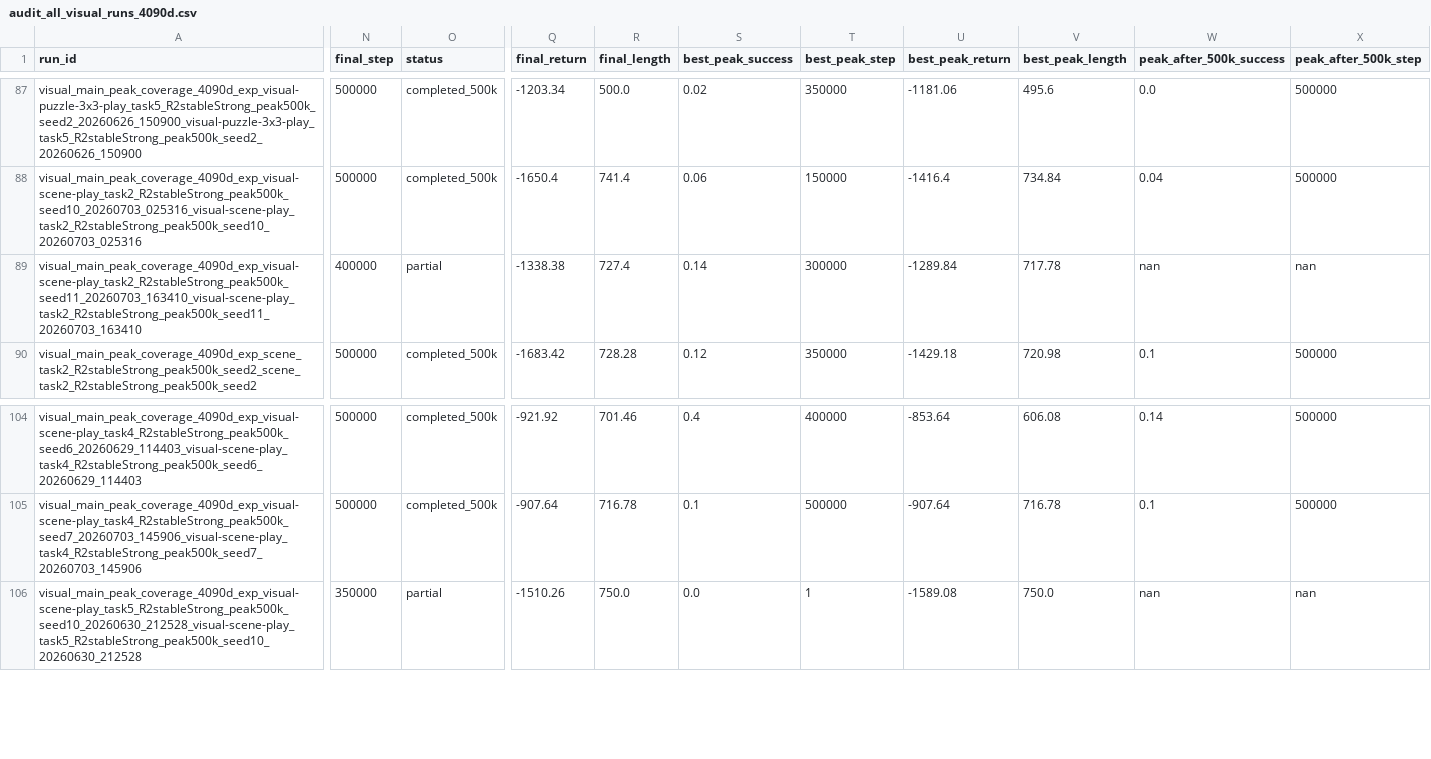
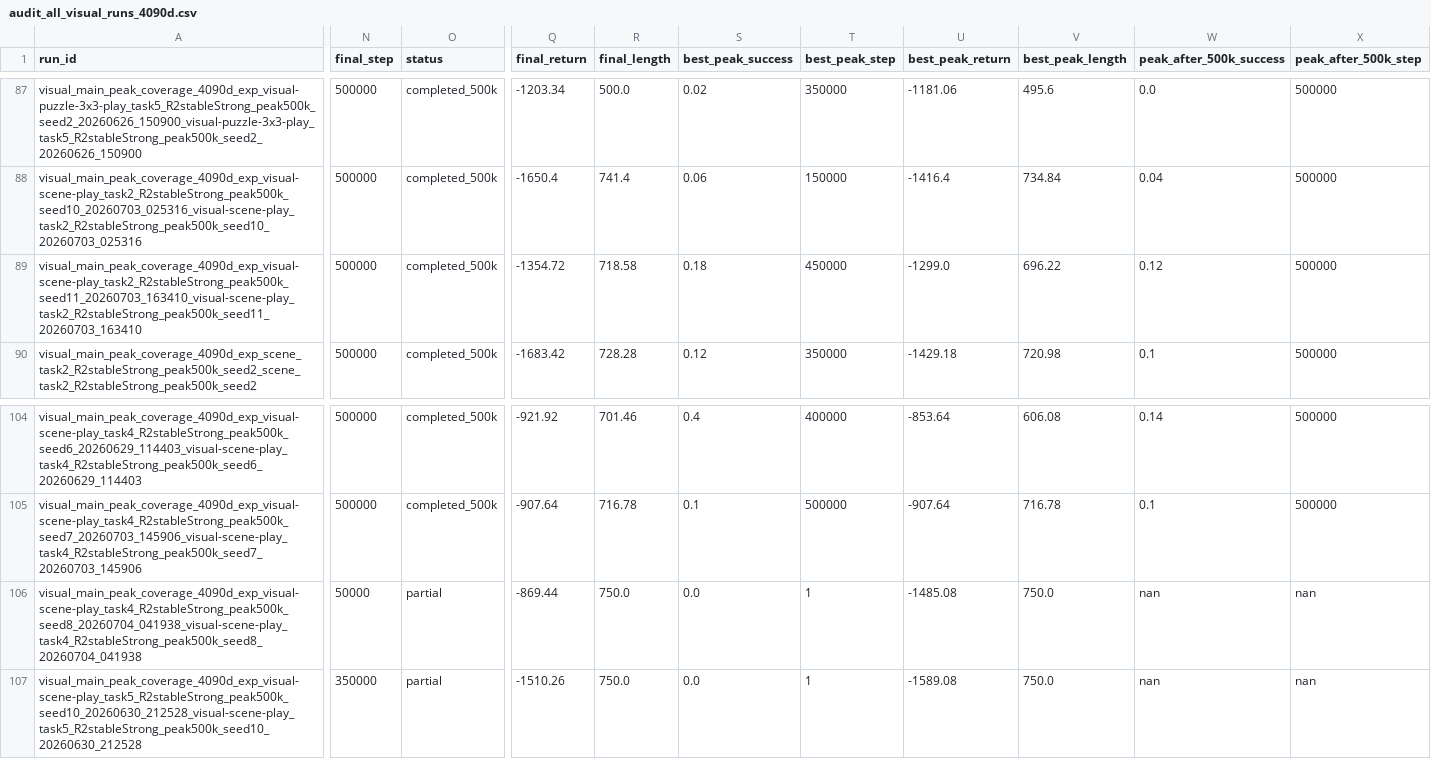
Before and after one commit to lzqw/sb-value-flows, a CSV file: results/audit_all_visual_runs_4090d.csv, drawn as a sheet; only a part is shown, gaps mark what is left out; rows hold the shown columns only; the diff covers the shown part only; the diff names each change by its address in the sheet, - before the commit and + after, or states it on an @@ line.

Commit message:
Update visual peak audit after scene task2 seed11 continuation

```diff
--- a/results/audit_all_visual_runs_4090d.csv
+++ b/results/audit_all_visual_runs_4090d.csv
-N89 (final_step): 400000
+N89 (final_step): 500000
-O89 (status): partial
+O89 (status): completed_500k
-Q89 (final_return): -1338.38
+Q89 (final_return): -1354.72
-R89 (final_length): 727.4
+R89 (final_length): 718.58
-S89 (best_peak_success): 0.14
+S89 (best_peak_success): 0.18
-T89 (best_peak_step): 300000
+T89 (best_peak_step): 450000
-U89 (best_peak_return): -1289.84
+U89 (best_peak_return): -1299.0
-V89 (best_peak_length): 717.78
+V89 (best_peak_length): 696.22
-W89 (peak_after_500k_success): nan
+W89 (peak_after_500k_success): 0.12
-X89 (peak_after_500k_step): nan
+X89 (peak_after_500k_step): 500000
+row 106: visual_main_peak_coverage_4090d_exp_visual-scene-play_task4_R2stableStrong_peak500k_seed8_20260704_041938_visual-scene-play_task4_R2stableStrong_peak500k_seed8_20260704_041938 | 50000 | partial | -869.44 | 750.0 | 0.0 | 1 | -1485.08 | 750.0 | nan | nan
```
Also changed, not shown: 5 edited cells elsewhere in this file, results/audit_visual_best_peak_table.csv, results/audit_visual_final_table.csv, 5 other files.
